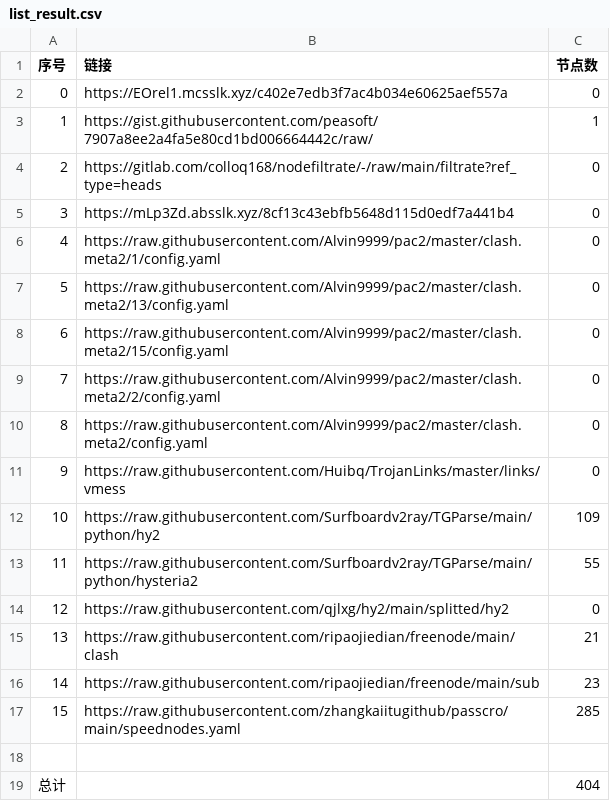
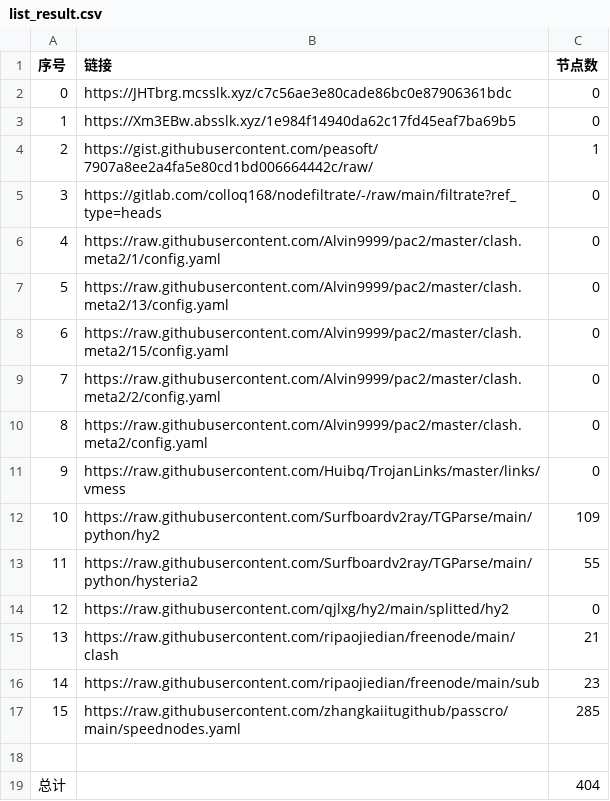
Before and after one commit to x698/NoMoreWalls, a CSV file: list_result.csv, drawn as a sheet; removed rows and columns are numbered as before the commit, all else as after; the diff names each change by its address in the sheet, - before the commit and + after, or states it on an @@ line.

```diff
--- a/list_result.csv
+++ b/list_result.csv
+row 2: 0 | https://JHTbrg.mcsslk.xyz/c7c56ae3e80cade86bc0e87906361bdc | 0
@@ column A (序号) renumbered between rows 3 and 5 @@
-B3 (链接): https://EOrel1.mcsslk.xyz/c402e7edb3f7ac4b034e60625aef557a
+B3 (链接): https://Xm3EBw.absslk.xyz/1e984f14940da62c17fd45eaf7ba69b5
-row 5: 3 | https://mLp3Zd.absslk.xyz/8cf13c43ebfb5648d115d0edf7a441b4 | 0
```
Also changed, not shown: 5 other files.
